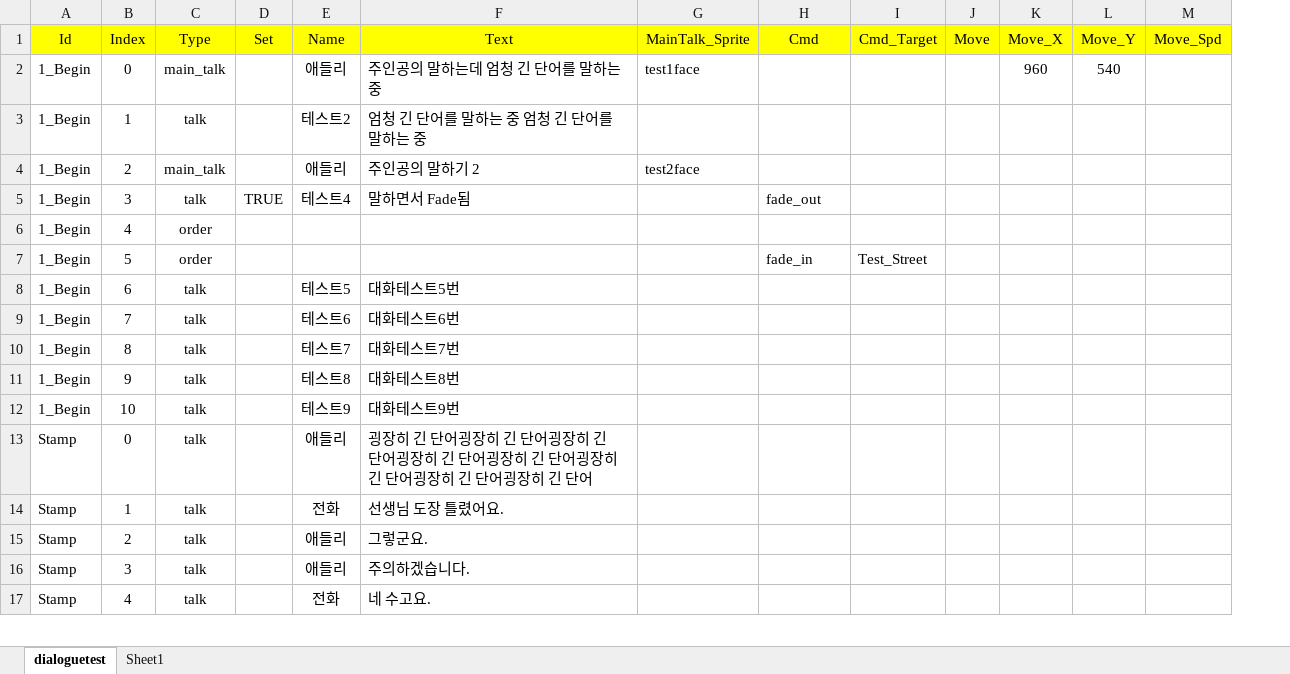
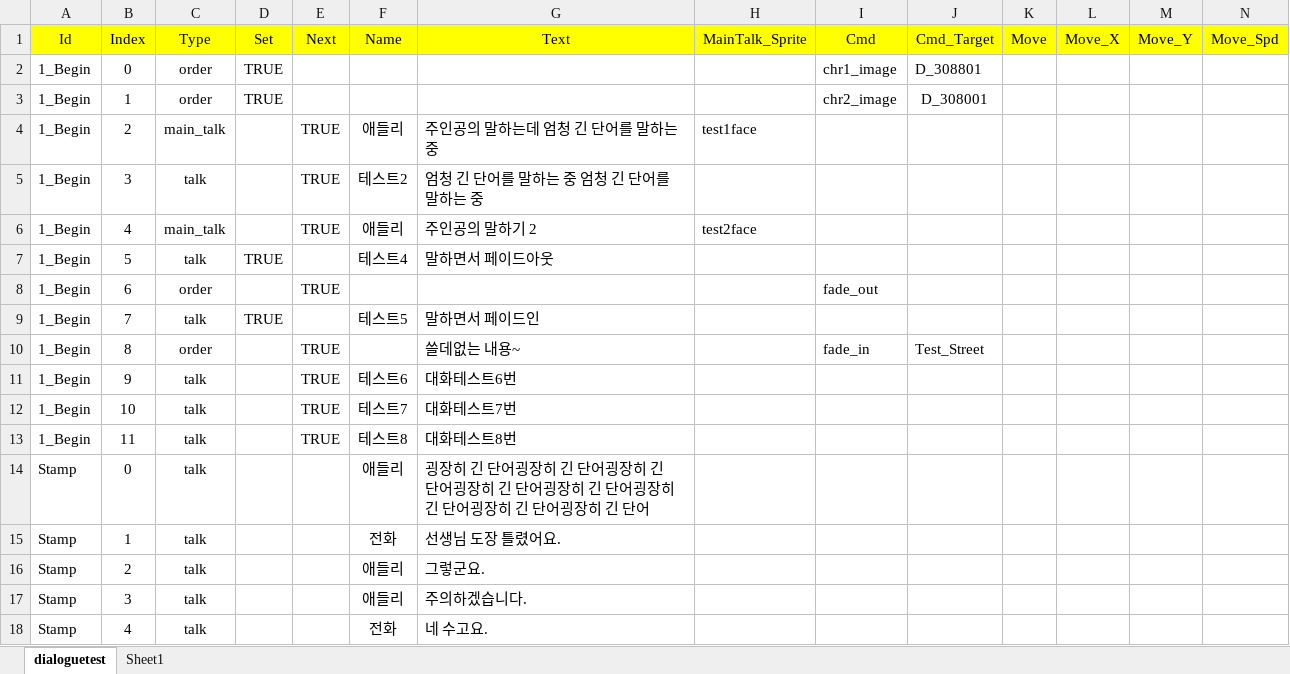
Before and after one commit to Hysteria0K/Project_V, an Excel workbook: Project_V/Assets/ExcelFiles/dialogue_new.xlsx, sheet dialoguetest, drawn as a sheet; only a part is shown; values as stored, in another font and other column widths than the file's, no borders; removed rows and columns are numbered as before the commit, all else as after; the diff names each change by its address in the sheet, - before the commit and + after, or states it on an @@ line.

```diff
--- a/Project_V/Assets/ExcelFiles/dialogue_new.xlsx (sheet dialoguetest)
+++ b/Project_V/Assets/ExcelFiles/dialogue_new.xlsx (sheet dialoguetest)
+column E (Next), rows 4-8: TRUE | TRUE | TRUE |  | TRUE; rows 10-13: all TRUE
+row 2: 1_Begin | 0 | order | TRUE |  |  |  |  | chr1_image | D_308801
+row 3: 1_Begin | 1 | order | TRUE |  |  |  |  | chr2_image | D_308001
-B4 (Index): 0
+B4 (Index): 2
-L4 (Move_X): 960
+L4 (Move_X): (empty)
-M4 (Move_Y): 540
+M4 (Move_Y): (empty)
-B5 (Index): 1
+B5 (Index): 3
-B6 (Index): 2
+B6 (Index): 4
-B7 (Index): 3
+B7 (Index): 5
-G7 (Text): 말하면서 Fade됨
+G7 (Text): 말하면서 페이드아웃
-I7 (Cmd): fade_out
+I7 (Cmd): (empty)
-B8 (Index): 4
+B8 (Index): 6
-I8 (Cmd): (empty)
+I8 (Cmd): fade_out
+row 9: 1_Begin | 7 | talk | TRUE |  | 테스트5 | 말하면서 페이드인
-B10 (Index): 5
+B10 (Index): 8
-G10 (Text): (empty)
+G10 (Text): 쓸데없는 내용~
-row 8: 1_Begin | 6 | talk |  | 테스트5 | 대화테스트5번
-B11 (Index): 7
+B11 (Index): 9
-B12 (Index): 8
+B12 (Index): 10
-B13 (Index): 9
+B13 (Index): 11
-row 12: 1_Begin | 10 | talk |  | 테스트9 | 대화테스트9번
```
Also changed, not shown: Project_V/Assets/ExcelFiles/dialogue_char.xlsx, 7 other files.
